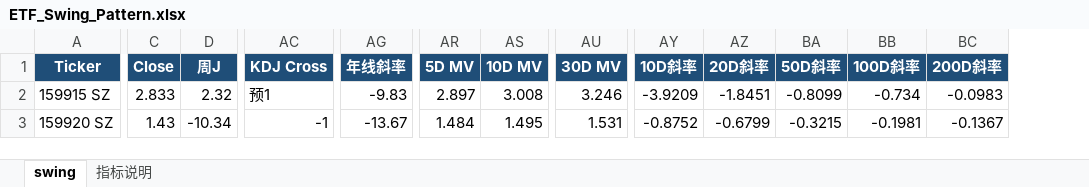
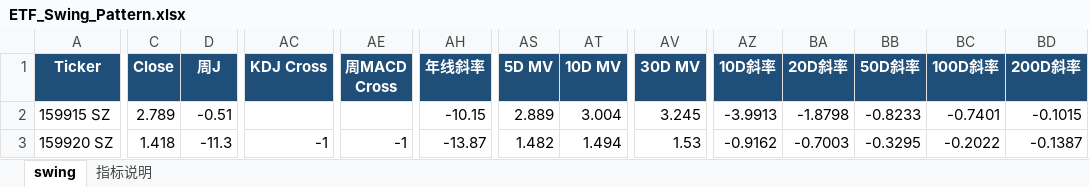
Before and after one commit to jibom/swing-pattern, an Excel workbook: ETF_Swing_Pattern.xlsx, sheet swing, drawn as a sheet; only a part is shown, gaps mark what is left out; values as stored, in another font and other column widths than the file's, no borders; addresses are those after the commit; the diff covers the shown part only; the diff names each change by its address in the sheet, - before the commit and + after, or states it on an @@ line.

```diff
--- a/ETF_Swing_Pattern.xlsx (sheet swing)
+++ b/ETF_Swing_Pattern.xlsx (sheet swing)
+column AE (周MACD Cross), row 3: -1
-C2 (Close): 2.833
+C2 (Close): 2.789
-D2 (周J): 2.32
+D2 (周J): -0.51
-AC2 (KDJ Cross): 预1
+AC2 (KDJ Cross): (empty)
-AH2 (年线斜率): -9.83
+AH2 (年线斜率): -10.15
-AS2 (5D MV): 2.897
+AS2 (5D MV): 2.889
-AT2 (10D MV): 3.008
+AT2 (10D MV): 3.004
-AV2 (30D MV): 3.246
+AV2 (30D MV): 3.245
-AZ2 (10D斜率): -3.9209
+AZ2 (10D斜率): -3.9913
-BA2 (20D斜率): -1.8451
+BA2 (20D斜率): -1.8798
-BB2 (50D斜率): -0.8099
+BB2 (50D斜率): -0.8233
-BC2 (100D斜率): -0.734
+BC2 (100D斜率): -0.7401
-BD2 (200D斜率): -0.0983
+BD2 (200D斜率): -0.1015
-C3 (Close): 1.43
+C3 (Close): 1.418
-D3 (周J): -10.34
+D3 (周J): -11.3
-AH3 (年线斜率): -13.67
+AH3 (年线斜率): -13.87
-AS3 (5D MV): 1.484
+AS3 (5D MV): 1.482
-AT3 (10D MV): 1.495
+AT3 (10D MV): 1.494
-AV3 (30D MV): 1.531
+AV3 (30D MV): 1.53
-AZ3 (10D斜率): -0.8752
+AZ3 (10D斜率): -0.9162
-BA3 (20D斜率): -0.6799
+BA3 (20D斜率): -0.7003
-BB3 (50D斜率): -0.3215
+BB3 (50D斜率): -0.3295
-BC3 (100D斜率): -0.1981
+BC3 (100D斜率): -0.2022
-BD3 (200D斜率): -0.1367
+BD3 (200D斜率): -0.1387
```
Also changed, not shown: 1 added row, 1 removed row and 337 edited cells elsewhere in this sheet, sheet 指标说明, A_Swing_Pattern.xlsx, HK_Swing_Pattern.xlsx, 1 other file.
